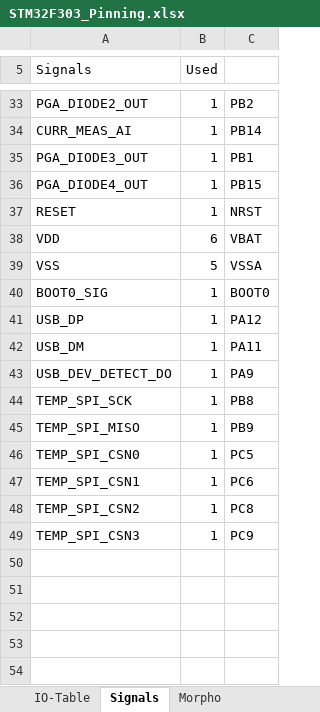
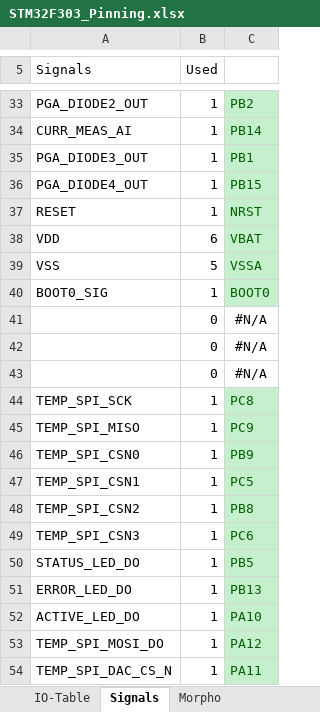
Before and after one commit to wtronics/uTTA, an Excel workbook: 010_Hardware/050_STM32F303_Documents/STM32F303_Pinning.xlsx, sheet Signals, drawn as a sheet; only a part is shown, gaps mark what is left out; values as stored, in another font and other column widths than the file's, no borders; conditional formats not drawn; removed rows and columns are numbered as before the commit, all else as after; the diff covers the shown part only; the diff names each change by its address in the sheet, - before the commit and + after, or states it on an @@ line.

```diff
--- a/010_Hardware/050_STM32F303_Documents/STM32F303_Pinning.xlsx (sheet Signals)
+++ b/010_Hardware/050_STM32F303_Documents/STM32F303_Pinning.xlsx (sheet Signals)
@@ C33:C40 fill: none → #C6EFCE, text colour: black → #006100 @@
-row 41: USB_DP | 1 | PA12
-row 42: USB_DM | 1 | PA11
-row 43: USB_DEV_DETECT_DO | 1 | PA9
+row 41:  | 0 | #N/A
+row 42:  | 0 | #N/A
+row 43:  | 0 | #N/A
-C44: PB8
+C44: PC8
@@ C44:C49 fill: none → #C6EFCE, text colour: black → #006100 @@
-C45: PB9
+C45: PC9
-C46: PC5
+C46: PB9
-C47: PC6
+C47: PC5
-C48: PC8
+C48: PB8
-C49: PC9
+C49: PC6
+row 50: STATUS_LED_DO | 1 | PB5
+row 51: ERROR_LED_DO | 1 | PB13
+row 52: ACTIVE_LED_DO | 1 | PA10
+row 53: TEMP_SPI_MOSI_DO | 1 | PA12
+row 54: TEMP_SPI_DAC_CS_N | 1 | PA11
```
Also changed, not shown: 2 edited cells and cell formats elsewhere in this sheet, sheet IO-Table, sheet Morpho, hidden cells.
